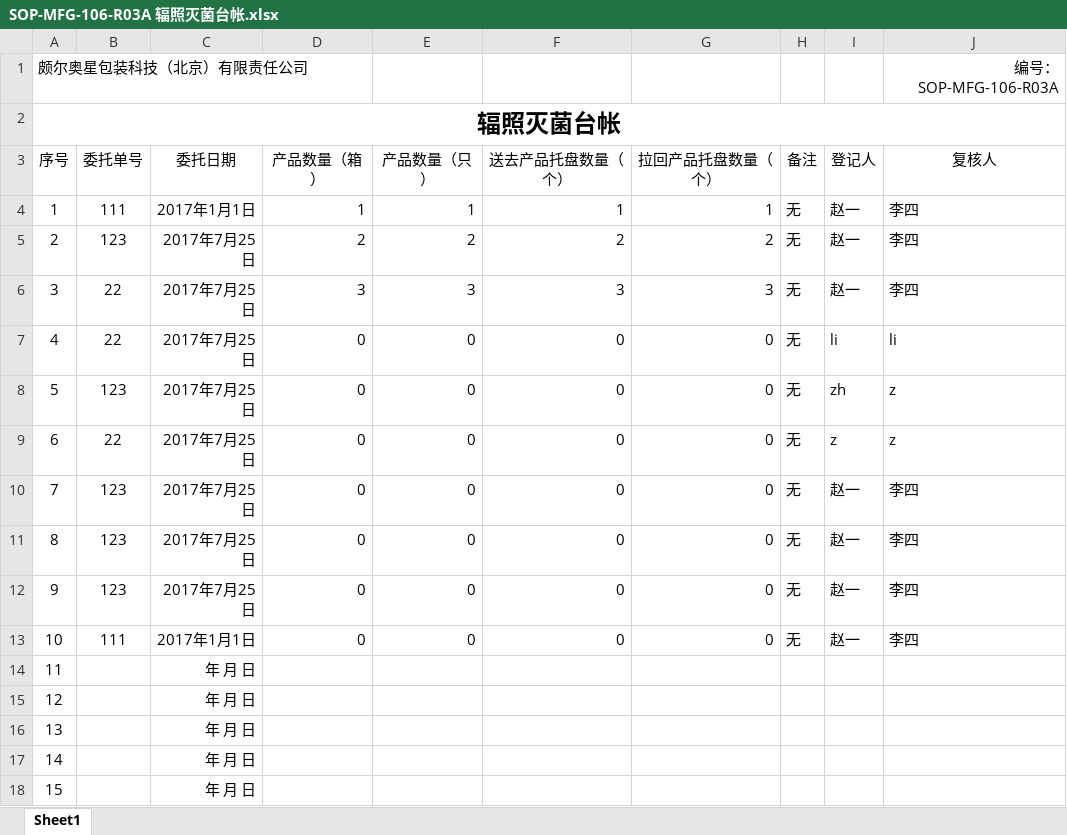
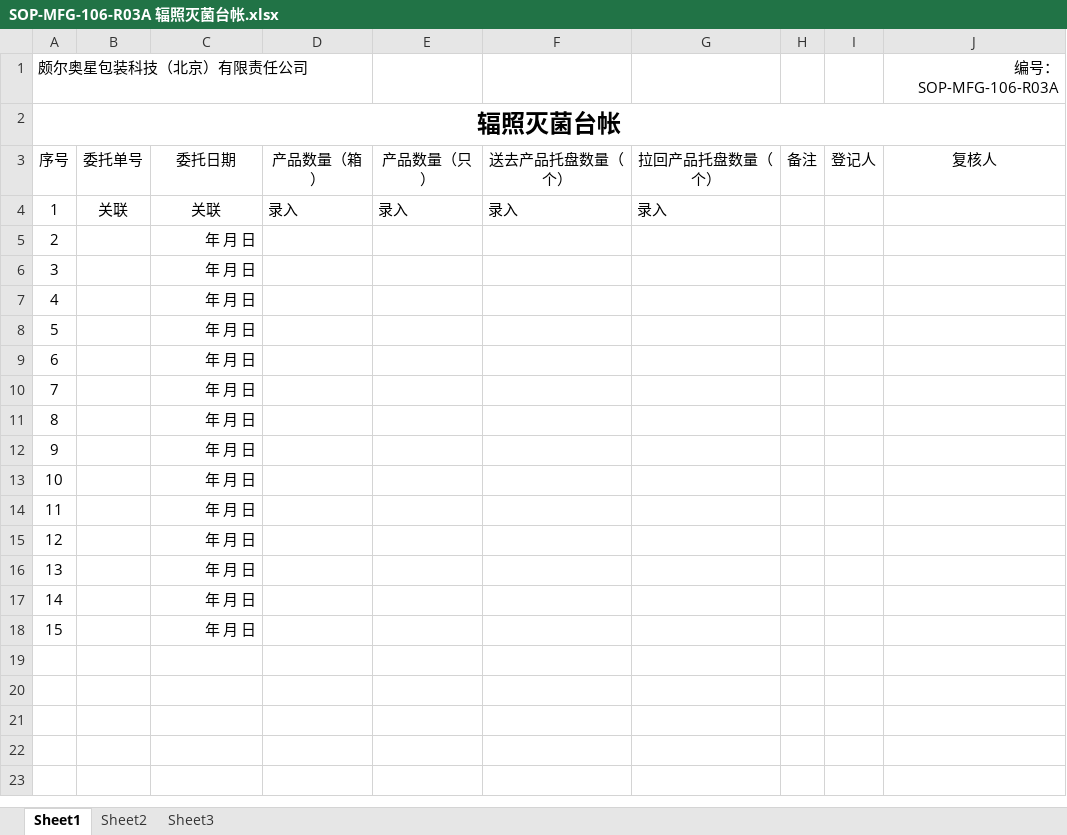
Before and after one commit to warmkid/mitcpro, an Excel workbook: mySystem/mySystem/xls/miejun/SOP-MFG-106-R03A 辐照灭菌台帐.xlsx, sheet Sheet1, drawn as a sheet; values as stored, in another font and other column widths than the file's, no borders; the diff names each change by its address in the sheet, - before the commit and + after, or states it on an @@ line.

Commit message:
辐照灭菌台帐打印机可选、数据库细微调整

```diff
--- a/mySystem/mySystem/xls/miejun/SOP-MFG-106-R03A 辐照灭菌台帐.xlsx (sheet Sheet1)
+++ b/mySystem/mySystem/xls/miejun/SOP-MFG-106-R03A 辐照灭菌台帐.xlsx (sheet Sheet1)
+sheet tab: Sheet2
+sheet tab: Sheet3
-B4: 111
+B4: 关联
-C4: 2017年1月1日
+C4: 关联
-D4: 1
+D4: 录入
-E4: 1
+E4: 录入
-F4: 1
+F4: 录入
-G4: 1
+G4: 录入
-H4:H13: 无
+H4:H13: (empty)
-I4:I6: 赵一
+I4:I6: (empty)
-J4:J6 (编号：SOP-MFG-106-R03A): 李四
+J4:J6 (编号：SOP-MFG-106-R03A): (empty)
-B5: 123
+B5: (empty)
-C5:C12: 2017年7月25日
+C5:C12: 年 月 日
-D5: 2
+D5: (empty)
-E5: 2
+E5: (empty)
-F5: 2
+F5: (empty)
-G5: 2
+G5: (empty)
-B6:B7: 22
+B6:B7: (empty)
-D6: 3
+D6: (empty)
-E6: 3
+E6: (empty)
-F6: 3
+F6: (empty)
-G6: 3
+G6: (empty)
-D7:D13: 0
+D7:D13: (empty)
-E7:E13: 0
+E7:E13: (empty)
-F7:F13: 0
+F7:F13: (empty)
-G7:G13: 0
+G7:G13: (empty)
-I7: li
+I7: (empty)
-J7 (编号：SOP-MFG-106-R03A): li
+J7 (编号：SOP-MFG-106-R03A): (empty)
-B8: 123
+B8: (empty)
-I8: zh
+I8: (empty)
-J8:J9 (编号：SOP-MFG-106-R03A): z
+J8:J9 (编号：SOP-MFG-106-R03A): (empty)
-B9: 22
+B9: (empty)
-I9: z
+I9: (empty)
-B10:B12: 123
+B10:B12: (empty)
-I10:I13: 赵一
+I10:I13: (empty)
-J10:J13 (编号：SOP-MFG-106-R03A): 李四
+J10:J13 (编号：SOP-MFG-106-R03A): (empty)
-B13: 111
+B13: (empty)
-C13: 2017年1月1日
+C13: 年 月 日
```
Also changed, not shown: 3 other files.
